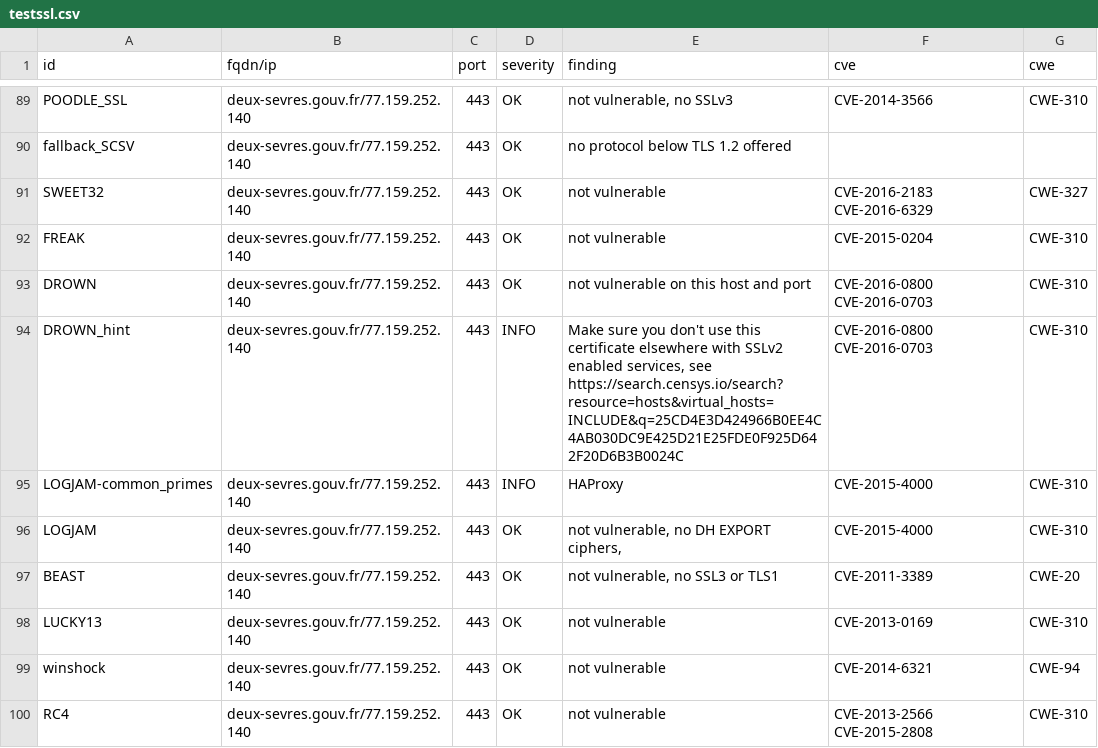
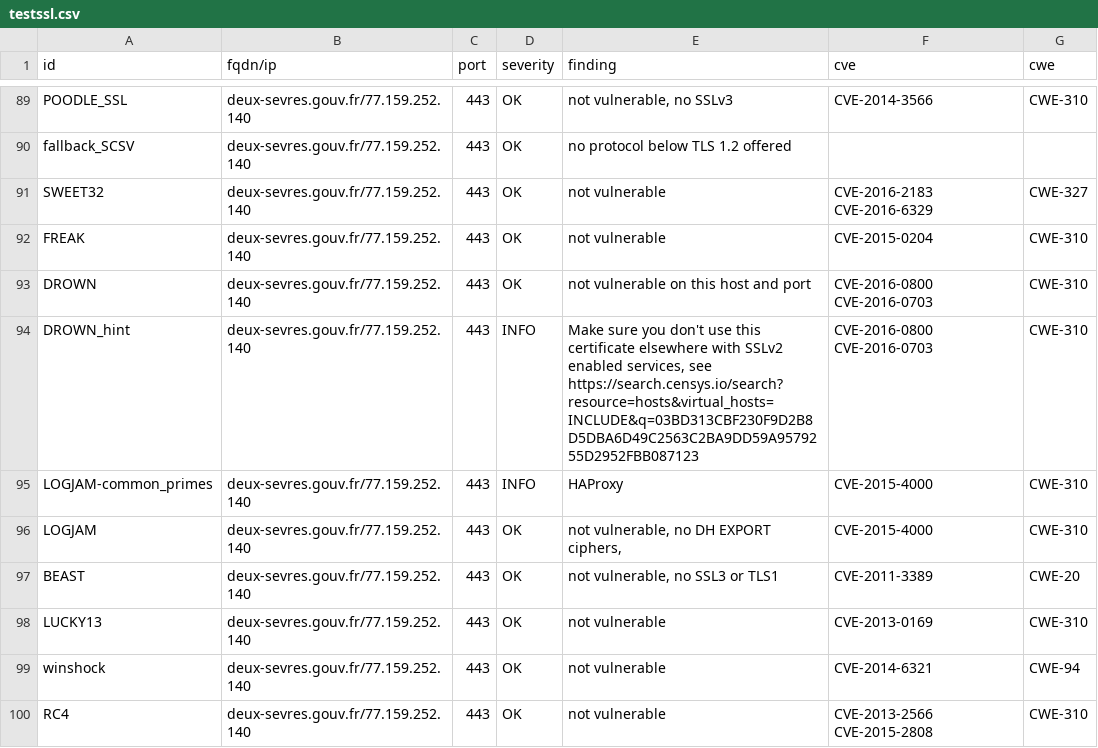
Before and after one commit to GKO-org/dashlordPrd3, a CSV file: results/aHR0cHM6Ly9kZXV4LXNldnJlcy5nb3V2LmZy/testssl.csv, drawn as a sheet; only a part is shown, gaps mark what is left out; the diff covers the shown part only.

Commit message:
update: https://deux-sevres.gouv.fr

```diff
--- a/results/aHR0cHM6Ly9kZXV4LXNldnJlcy5nb3V2LmZy/testssl.csv
+++ b/results/aHR0cHM6Ly9kZXV4LXNldnJlcy5nb3V2LmZy/testssl.csv
@@ -93,3 +93,3 @@
 "DROWN","deux-sevres.gouv.fr/77.159.252.140","443","OK","not vulnerable on this host and port","CVE-2016-0800 CVE-2016-0703","CWE-310"
-"DROWN_hint","deux-sevres.gouv.fr/77.159.252.140","443","INFO","Make sure you don't use this certificate elsewhere with SSLv2 enabled services, see https://search.censys.io/search?resource=hosts&virtual_hosts=INCLUDE&q=25CD4E3D424966B0EE4C4AB030DC9E425D21E25FDE0F925D642F20D6B3B0024C","CVE-2016-0800 CVE-2016-0703","CWE-310"
+"DROWN_hint","deux-sevres.gouv.fr/77.159.252.140","443","INFO","Make sure you don't use this certificate elsewhere with SSLv2 enabled services, see https://search.censys.io/search?resource=hosts&virtual_hosts=INCLUDE&q=03BD313CBF230F9D2B8D5DBA6D49C2563C2BA9DD59A9579255D2952FBB087123","CVE-2016-0800 CVE-2016-0703","CWE-310"
 "LOGJAM-common_primes","deux-sevres.gouv.fr/77.159.252.140","443","INFO","HAProxy","CVE-2015-4000","CWE-310"
```
Also changed, not shown: 12 edited cells elsewhere in this file, 10 other files.
